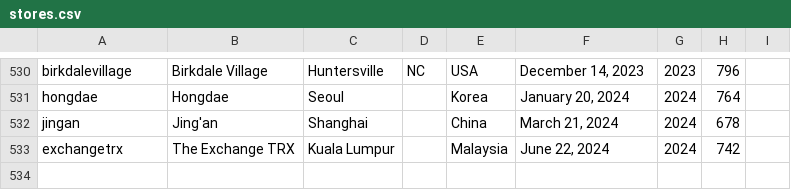
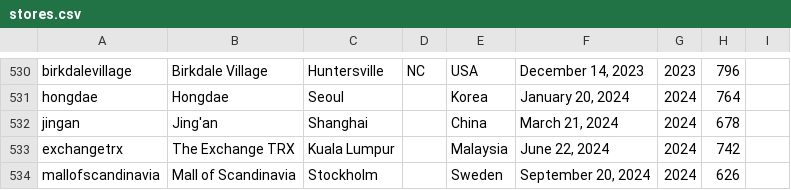
Before and after one commit to thomaspark/applestorefronts, a CSV file: stores.csv, drawn as a sheet; only a part is shown, gaps mark what is left out; the diff names each change by its address in the sheet, - before the commit and + after, or states it on an @@ line.

Commit message:
add mallofscandinavia

```diff
--- a/stores.csv
+++ b/stores.csv
+row 534: mallofscandinavia | Mall of Scandinavia | Stockholm |  | Sweden | September 20, 2024 | 2024 | 626
```
